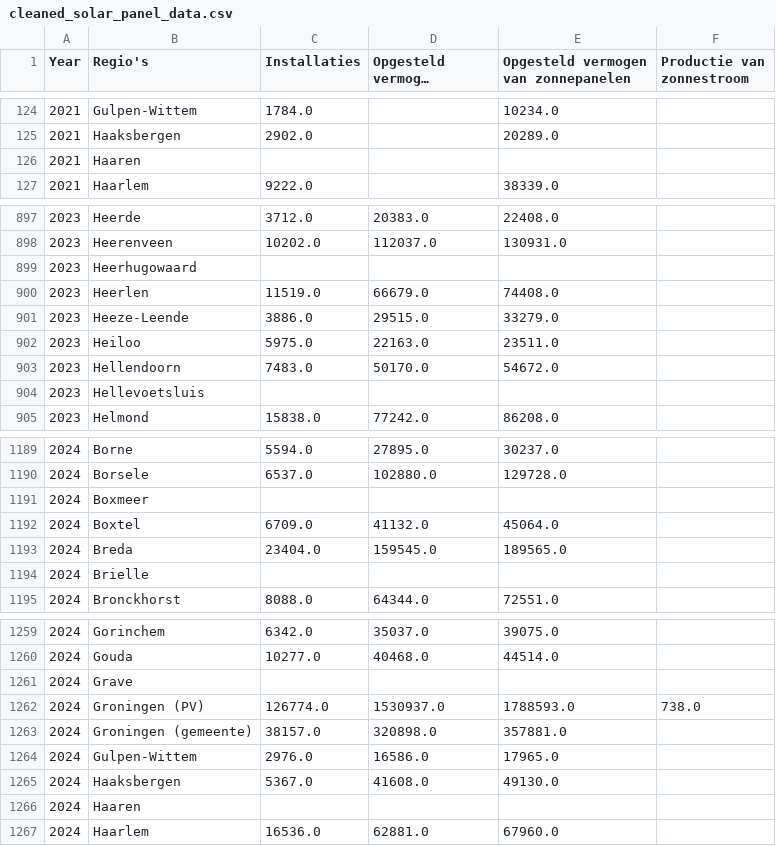
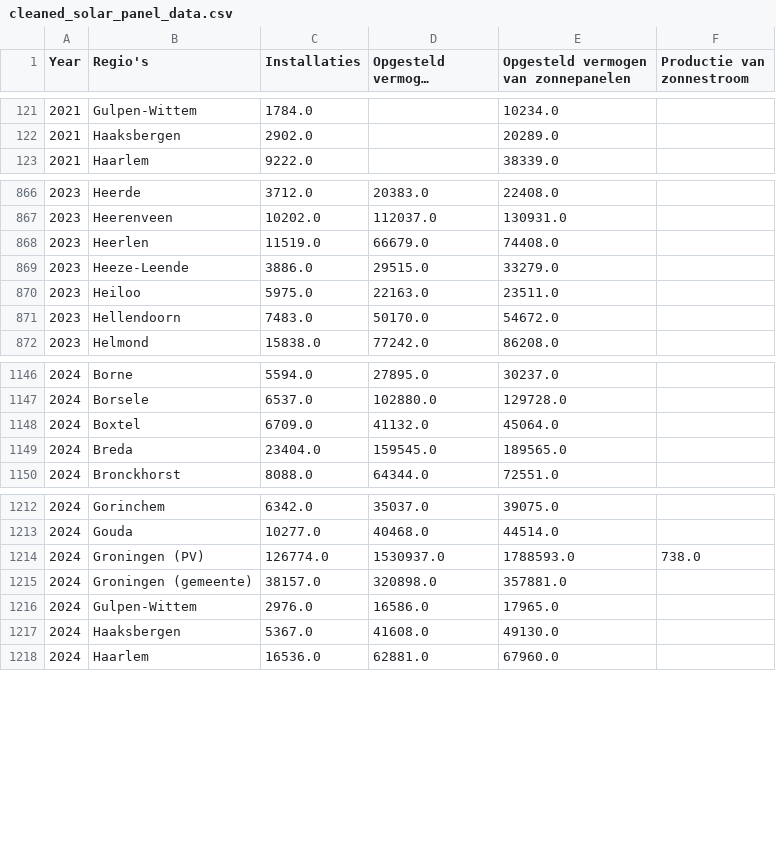
Before and after one commit to estherw66/EnergieOpwek, a CSV file: data/Other/cleaned_solar_panel_data.csv, drawn as a sheet; only a part is shown, gaps mark what is left out; long unchanged cells end in …; the diff covers the shown part only; the diff names each change by its address in the sheet, - before the commit and + after, or states it on an @@ line.

```diff
--- a/data/Other/cleaned_solar_panel_data.csv
+++ b/data/Other/cleaned_solar_panel_data.csv
-row 126: 2021 | Haaren
-row 899: 2023 | Heerhugowaard
-row 904: 2023 | Hellevoetsluis
-row 1191: 2024 | Boxmeer
-row 1194: 2024 | Brielle
-row 1261: 2024 | Grave
-row 1266: 2024 | Haaren
```
Also changed, not shown: 52 removed rows elsewhere in this file, 6 other files.
